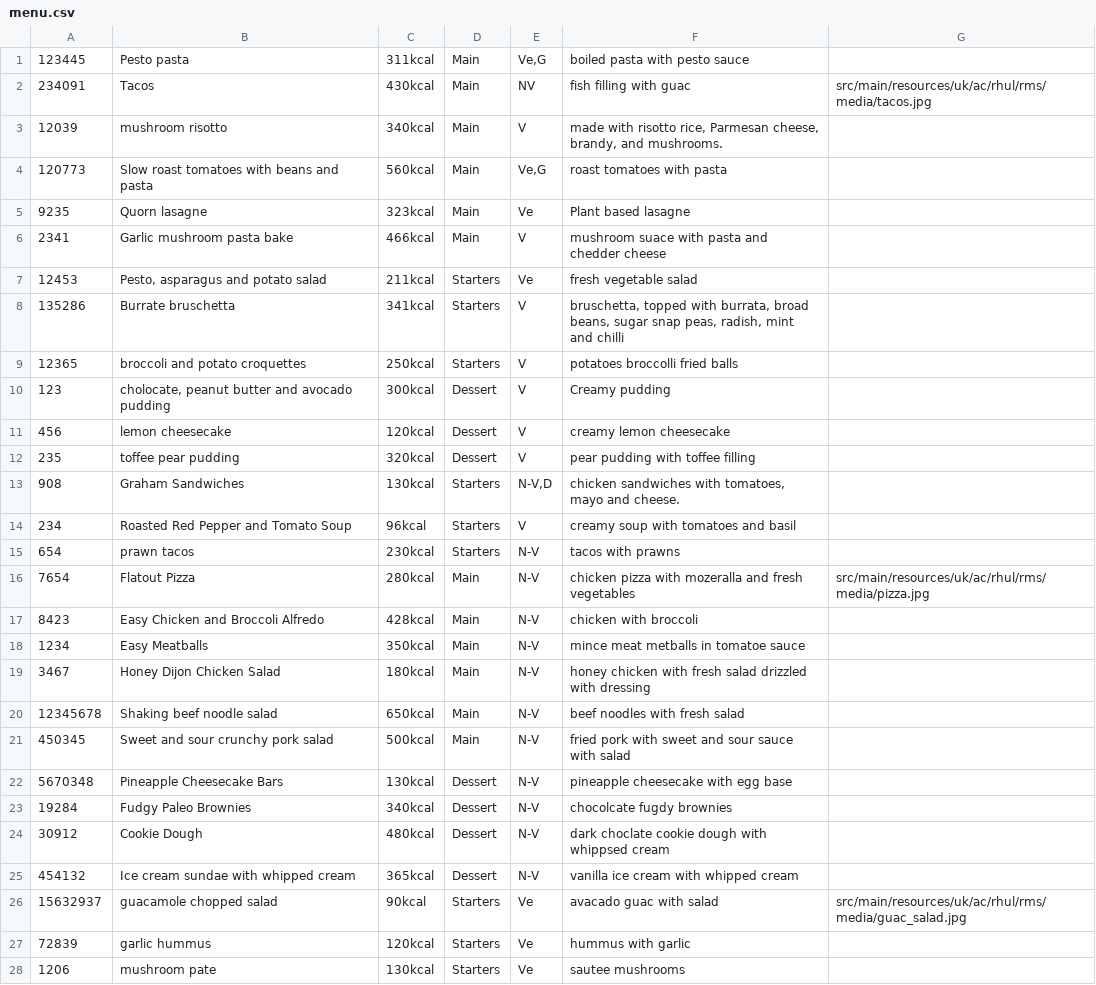
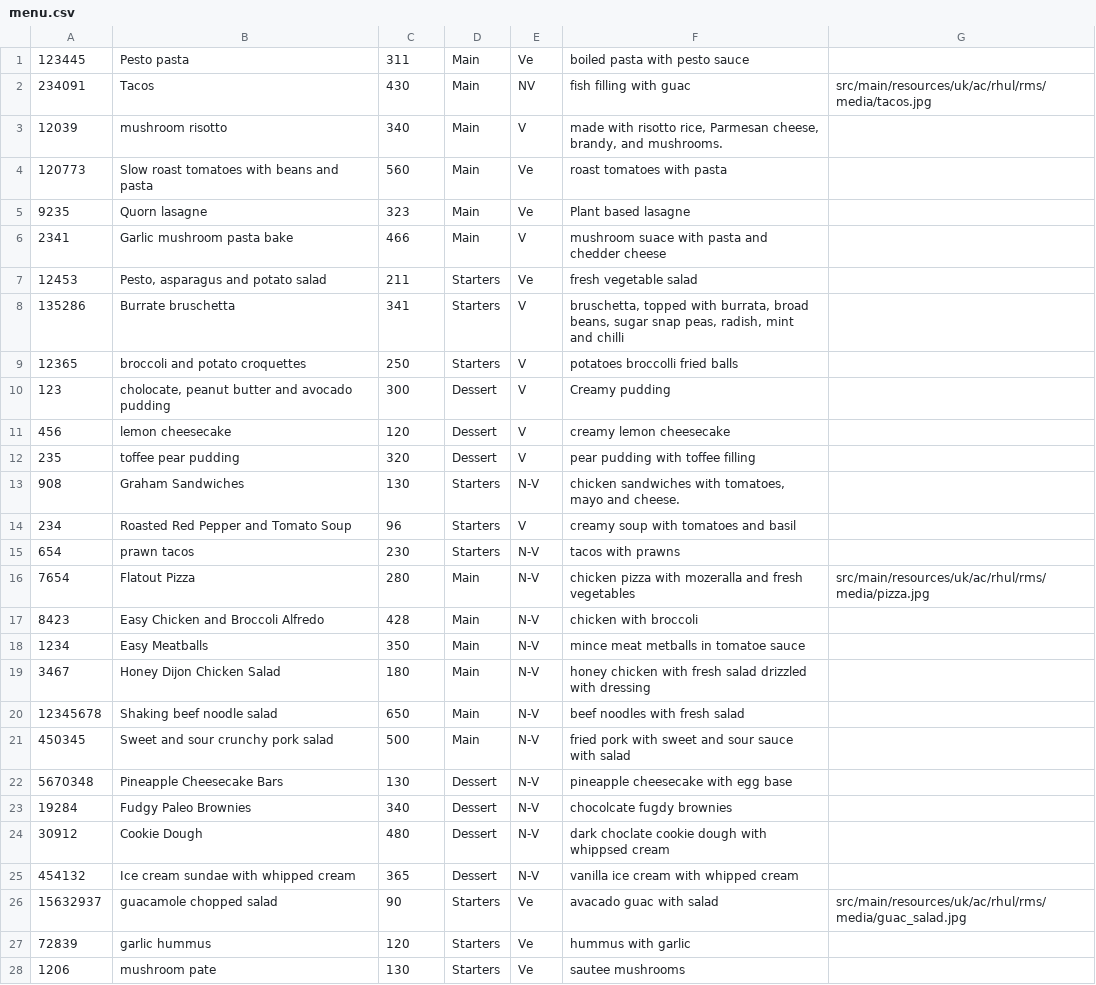
Before and after one commit to Rizwan-B/Restaurant-Management-System, a CSV file: src/main/resources/uk/ac/rhul/rms/menu.csv, drawn as a sheet; only a part is shown; the diff covers the shown part only.

```diff
--- a/src/main/resources/uk/ac/rhul/rms/menu.csv
+++ b/src/main/resources/uk/ac/rhul/rms/menu.csv
@@ -1,28 +1,28 @@
-123445,Pesto pasta,311kcal,Main,"Ve,G", boiled pasta with pesto sauce,
-234091,Tacos,430kcal,Main,NV, fish filling with guac,src/main/resources/uk/ac/rhul/rms/media/tacos.jpg
-12039,mushroom risotto,340kcal,Main,V,"made with risotto rice, Parmesan cheese, brandy, and mushrooms.",
-120773,Slow roast tomatoes with beans and pasta,560kcal,Main,"Ve,G",roast tomatoes with pasta,
-9235,Quorn lasagne,323kcal,Main,Ve,Plant based lasagne,
-2341,Garlic mushroom pasta bake,466kcal,Main,V ,mushroom suace with pasta and chedder cheese,
-12453,"Pesto, asparagus and potato salad",211kcal,Starters,Ve,fresh vegetable salad,
-135286,Burrate bruschetta,341kcal,Starters,V,"bruschetta, topped with burrata, broad beans, sugar snap peas, radish, mint and chilli",
-12365,broccoli and potato croquettes,250kcal,Starters,V,potatoes broccolli fried balls,
-123,"cholocate, peanut butter and avocado pudding",300kcal,Dessert,V,Creamy pudding,
-456,lemon cheesecake,120kcal,Dessert,V,creamy lemon cheesecake,
-235,toffee pear pudding,320kcal,Dessert,V,pear pudding with toffee filling,
-908,Graham Sandwiches,130kcal,Starters,"N-V,D","chicken sandwiches with tomatoes, mayo and cheese.",
-234,Roasted Red Pepper and Tomato Soup,96kcal,Starters,V,creamy soup with tomatoes and basil,
-654,prawn tacos,230kcal,Starters,N-V,tacos with prawns ,
-7654,Flatout Pizza,280kcal,Main,N-V,chicken pizza with mozeralla and fresh vegetables,src/main/resources/uk/ac/rhul/rms/media/pizza.jpg
-8423,Easy Chicken and Broccoli Alfredo,428kcal,Main,N-V,chicken with broccoli,
-1234,Easy Meatballs,350kcal,Main,N-V,mince meat metballs in tomatoe sauce,
-3467,Honey Dijon Chicken Salad,180kcal,Main,N-V,honey chicken with fresh salad drizzled with dressing,
-12345678,Shaking beef noodle salad,650kcal,Main,N-V,beef noodles with fresh salad,
-450345,Sweet and sour crunchy pork salad,500kcal,Main,N-V,fried pork with sweet and sour sauce with salad,
-5670348,Pineapple Cheesecake Bars,130kcal,Dessert,N-V,pineapple cheesecake with egg base,
-19284,Fudgy Paleo Brownies,340kcal,Dessert,N-V,chocolcate fugdy brownies,
-30912,Cookie Dough,480kcal,Dessert,N-V,dark choclate cookie dough with whippsed cream,
-454132,Ice cream sundae with whipped cream,365kcal,Dessert,N-V,vanilla ice cream with whipped cream,
-15632937,guacamole chopped salad,90kcal,Starters,Ve,avacado guac with salad ,src/main/resources/uk/ac/rhul/rms/media/guac_salad.jpg
-72839,garlic hummus,120kcal,Starters,Ve,hummus with garlic,
-1206,mushroom pate,130kcal,Starters,Ve,sautee mushrooms,
+123445,Pesto pasta,311,Main,Ve, boiled pasta with pesto sauce,
+234091,Tacos,430,Main,NV, fish filling with guac,src/main/resources/uk/ac/rhul/rms/media/tacos.jpg
+12039,mushroom risotto,340,Main,V,"made with risotto rice, Parmesan cheese, brandy, and mushrooms.",
+120773,Slow roast tomatoes with beans and pasta,560,Main,Ve,roast tomatoes with pasta,
+9235,Quorn lasagne,323,Main,Ve,Plant based lasagne,
+2341,Garlic mushroom pasta bake,466,Main,V ,mushroom suace with pasta and chedder cheese,
+12453,"Pesto, asparagus and potato salad",211,Starters,Ve,fresh vegetable salad,
+135286,Burrate bruschetta,341,Starters,V,"bruschetta, topped with burrata, broad beans, sugar snap peas, radish, mint and chilli",
+12365,broccoli and potato croquettes,250,Starters,V,potatoes broccolli fried balls,
+123,"cholocate, peanut butter and avocado pudding",300,Dessert,V,Creamy pudding,
+456,lemon cheesecake,120,Dessert,V,creamy lemon cheesecake,
+235,toffee pear pudding,320,Dessert,V,pear pudding with toffee filling,
+908,Graham Sandwiches,130,Starters,N-V,"chicken sandwiches with tomatoes, mayo and cheese.",
+234,Roasted Red Pepper and Tomato Soup,96,Starters,V,creamy soup with tomatoes and basil,
+654,prawn tacos,230,Starters,N-V,tacos with prawns ,
+7654,Flatout Pizza,280,Main,N-V,chicken pizza with mozeralla and fresh vegetables,src/main/resources/uk/ac/rhul/rms/media/pizza.jpg
+8423,Easy Chicken and Broccoli Alfredo,428,Main,N-V,chicken with broccoli,
+1234,Easy Meatballs,350,Main,N-V,mince meat metballs in tomatoe sauce,
+3467,Honey Dijon Chicken Salad,180,Main,N-V,honey chicken with fresh salad drizzled with dressing,
+12345678,Shaking beef noodle salad,650,Main,N-V,beef noodles with fresh salad,
+450345,Sweet and sour crunchy pork salad,500,Main,N-V,fried pork with sweet and sour sauce with salad,
+5670348,Pineapple Cheesecake Bars,130,Dessert,N-V,pineapple cheesecake with egg base,
+19284,Fudgy Paleo Brownies,340,Dessert,N-V,chocolcate fugdy brownies,
+30912,Cookie Dough,480,Dessert,N-V,dark choclate cookie dough with whippsed cream,
+454132,Ice cream sundae with whipped cream,365,Dessert,N-V,vanilla ice cream with whipped cream,
+15632937,guacamole chopped salad,90,Starters,Ve,avacado guac with salad ,src/main/resources/uk/ac/rhul/rms/media/guac_salad.jpg
+72839,garlic hummus,120,Starters,Ve,hummus with garlic,
+1206,mushroom pate,130,Starters,Ve,sautee mushrooms,
```
Also changed, not shown: 9 edited cells elsewhere in this file, 6 other files.
